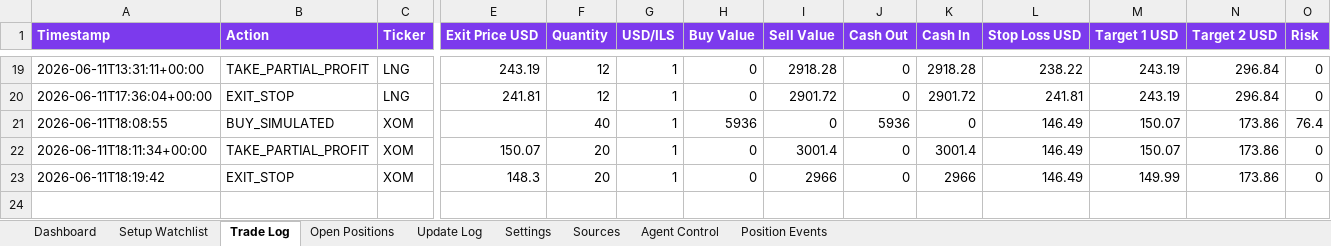
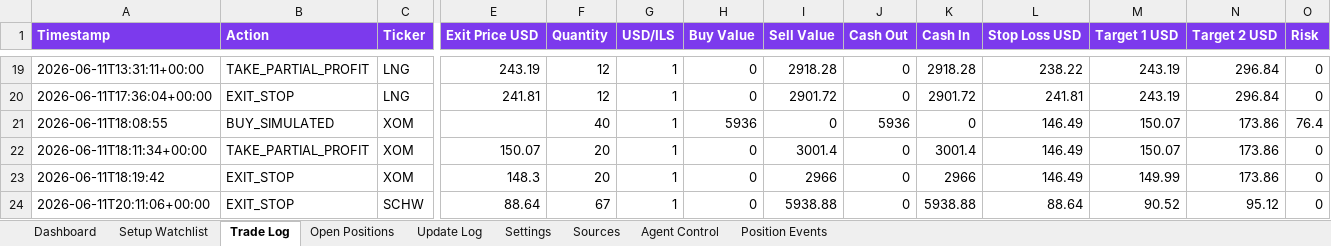
Before and after one commit to AviramDahan/market-lens-scanner, an Excel workbook: agent_tracker/market_lens_agent_portfolio_budget_100k.xlsx, sheet Trade Log, drawn as a sheet; only a part is shown, gaps mark what is left out; values as stored, in another font and other column widths than the file's, no borders; table styles not drawn; rows hold the shown columns only; the diff names each change by its address in the sheet, - before the commit and + after, or states it on an @@ line.

```diff
--- a/agent_tracker/market_lens_agent_portfolio_budget_100k.xlsx (sheet Trade Log)
+++ b/agent_tracker/market_lens_agent_portfolio_budget_100k.xlsx (sheet Trade Log)
+row 24: 2026-06-11T20:11:06+00:00 | EXIT_STOP | SCHW | 88.64 | 67 | 1 | 0 | 5938.88 | 0 | 5938.88 | 88.64 | 90.52 | 95.12 | 0
```
Also changed, not shown: sheet Open Positions, sheet Position Events, sheet Update Log, 1 other file.
